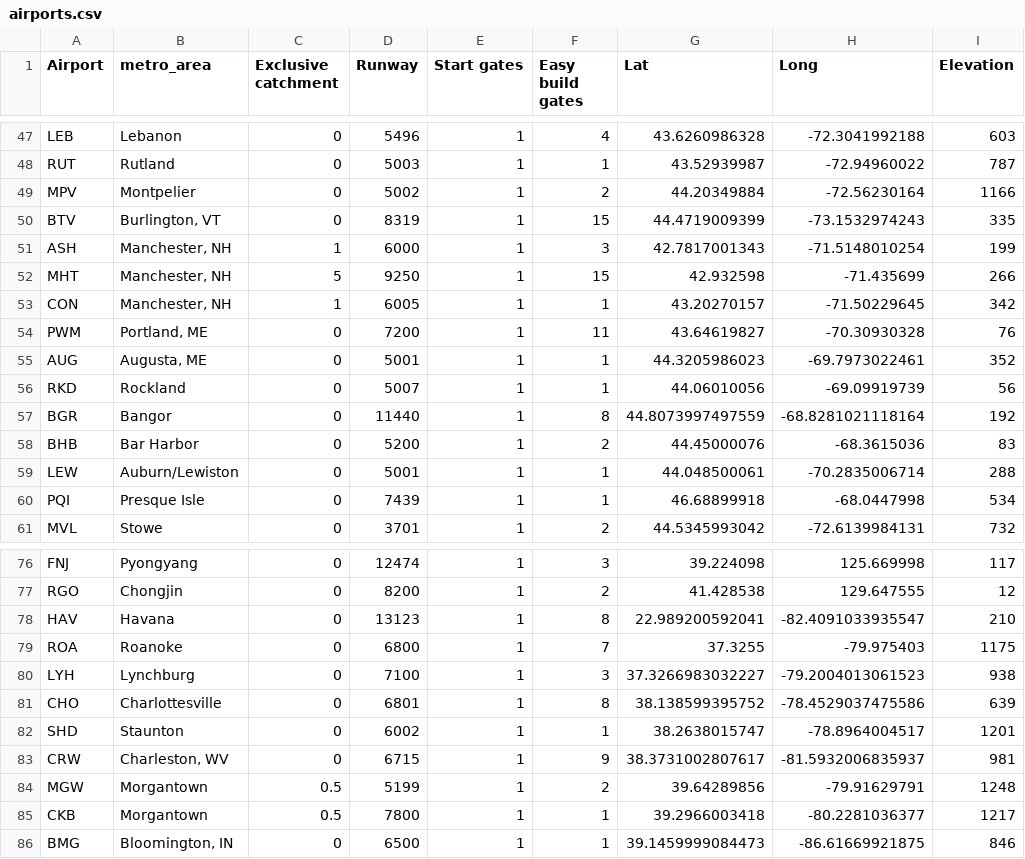
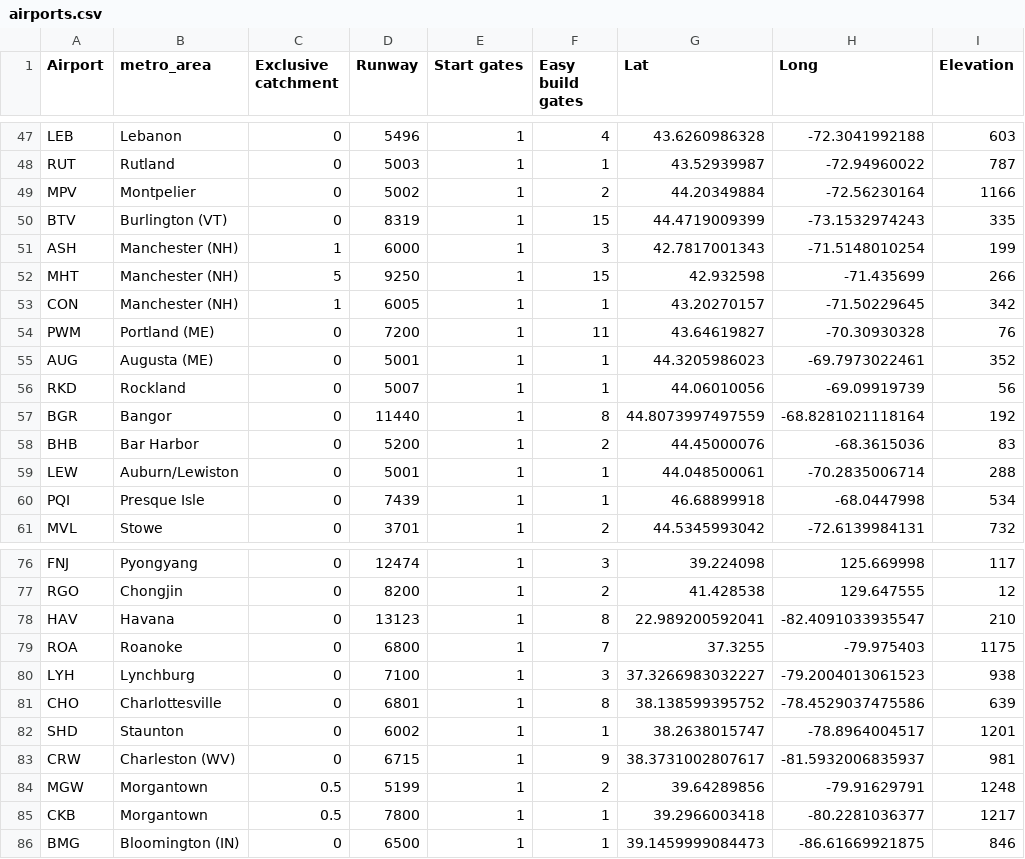
Before and after one commit to johnbrussell/airline-game, a CSV file: data/airports.csv, drawn as a sheet; only a part is shown, gaps mark what is left out.

Commit message:
Put state postal codes in parentheses in data

```diff
--- a/data/airports.csv
+++ b/data/airports.csv
@@ -49,8 +49,8 @@ RUT,Rutland,0,5003,1,1,43.52939987,-72.94960022,787
 MPV,Montpelier,0,5002,1,2,44.20349884,-72.56230164,1166
-BTV,"Burlington, VT",0,8319,1,15,44.4719009399,-73.1532974243,335
-ASH,"Manchester, NH",1,6000,1,3,42.7817001343,-71.5148010254,199
-MHT,"Manchester, NH",5,9250,1,15,42.932598,-71.435699,266
-CON,"Manchester, NH",1,6005,1,1,43.20270157,-71.50229645,342
-PWM,"Portland, ME",0,7200,1,11,43.64619827,-70.30930328,76
-AUG,"Augusta, ME",0,5001,1,1,44.3205986023,-69.7973022461,352
+BTV,Burlington (VT),0,8319,1,15,44.4719009399,-73.1532974243,335
+ASH,Manchester (NH),1,6000,1,3,42.7817001343,-71.5148010254,199
+MHT,Manchester (NH),5,9250,1,15,42.932598,-71.435699,266
+CON,Manchester (NH),1,6005,1,1,43.20270157,-71.50229645,342
+PWM,Portland (ME),0,7200,1,11,43.64619827,-70.30930328,76
+AUG,Augusta (ME),0,5001,1,1,44.3205986023,-69.7973022461,352
 RKD,Rockland,0,5007,1,1,44.06010056,-69.09919739,56
@@ -82,5 +82,5 @@ CHO,Charlottesville,0,6801,1,8,38.138599395752,-78.4529037475586,639
 SHD,Staunton,0,6002,1,1,38.2638015747,-78.8964004517,1201
-CRW,"Charleston, WV",0,6715,1,9,38.3731002807617,-81.5932006835937,981
+CRW,Charleston (WV),0,6715,1,9,38.3731002807617,-81.5932006835937,981
 MGW,Morgantown,0.5,5199,1,2,39.64289856,-79.91629791,1248
 CKB,Morgantown,0.5,7800,1,1,39.2966003418,-80.2281036377,1217
-BMG,"Bloomington, IN",0,6500,1,1,39.1459999084473,-86.61669921875,846
+BMG,Bloomington (IN),0,6500,1,1,39.1459999084473,-86.61669921875,846
```
Also changed, not shown: data/metro_areas.csv, data/populations.csv, 1 other file.
